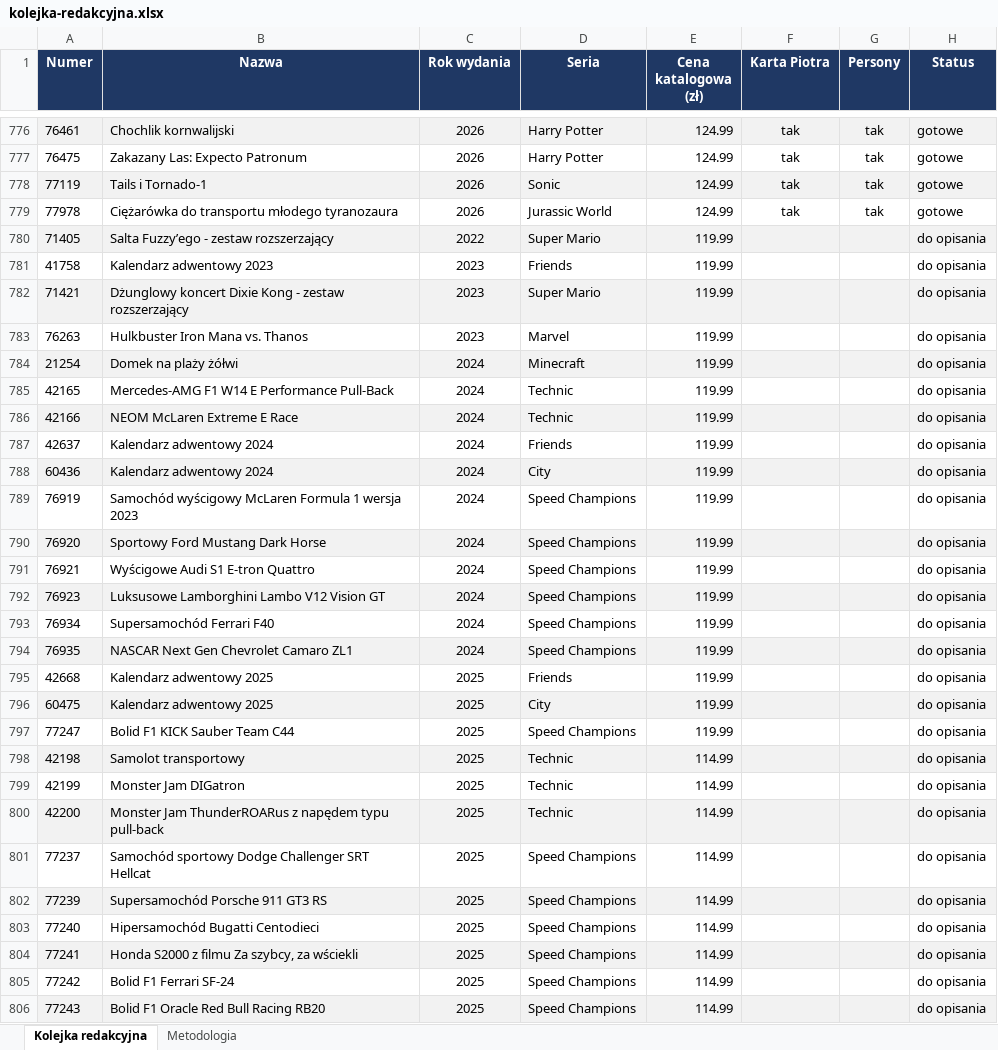
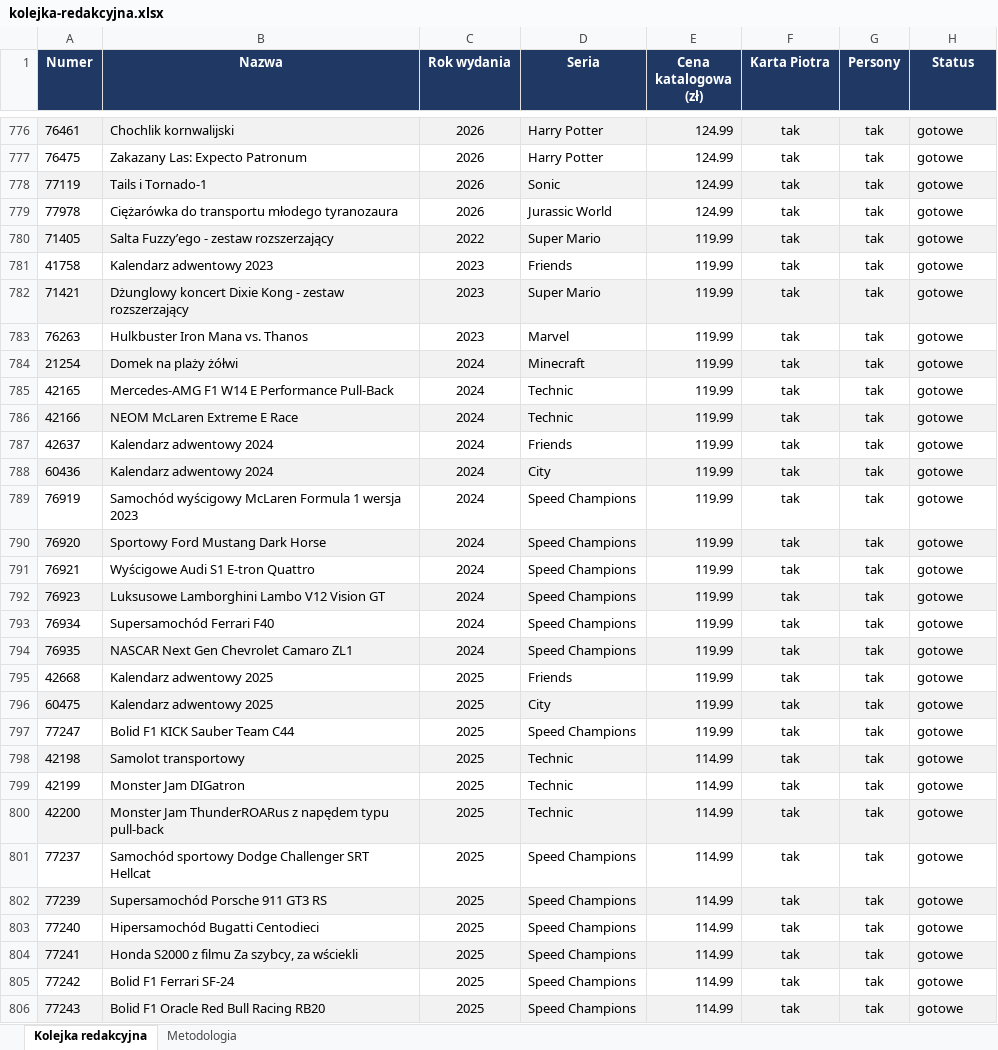
Before and after one commit to MarekDOLEW/blogoklockach, an Excel workbook: materialy/kolejka-redakcyjna.xlsx, sheet Kolejka redakcyjna, drawn as a sheet; only a part is shown, gaps mark what is left out; values as stored, in another font and other column widths than the file's, no borders; the diff covers the shown part only; the diff names each change by its address in the sheet, - before the commit and + after, or states it on an @@ line.

```diff
--- a/materialy/kolejka-redakcyjna.xlsx (sheet Kolejka redakcyjna)
+++ b/materialy/kolejka-redakcyjna.xlsx (sheet Kolejka redakcyjna)
-F780:F806 (Karta Piotra): (empty)
+F780:F806 (Karta Piotra): tak
-G780:G806 (Persony): (empty)
+G780:G806 (Persony): tak
-H780:H806 (Status): do opisania
+H780:H806 (Status): gotowe
```
Also changed, not shown: 105 edited cells elsewhere in this sheet, sheet Metodologia, materialy/karty-poza-kolejka.xlsx, materialy/zestawy-bez-ceny.xlsx, 2 other files.
